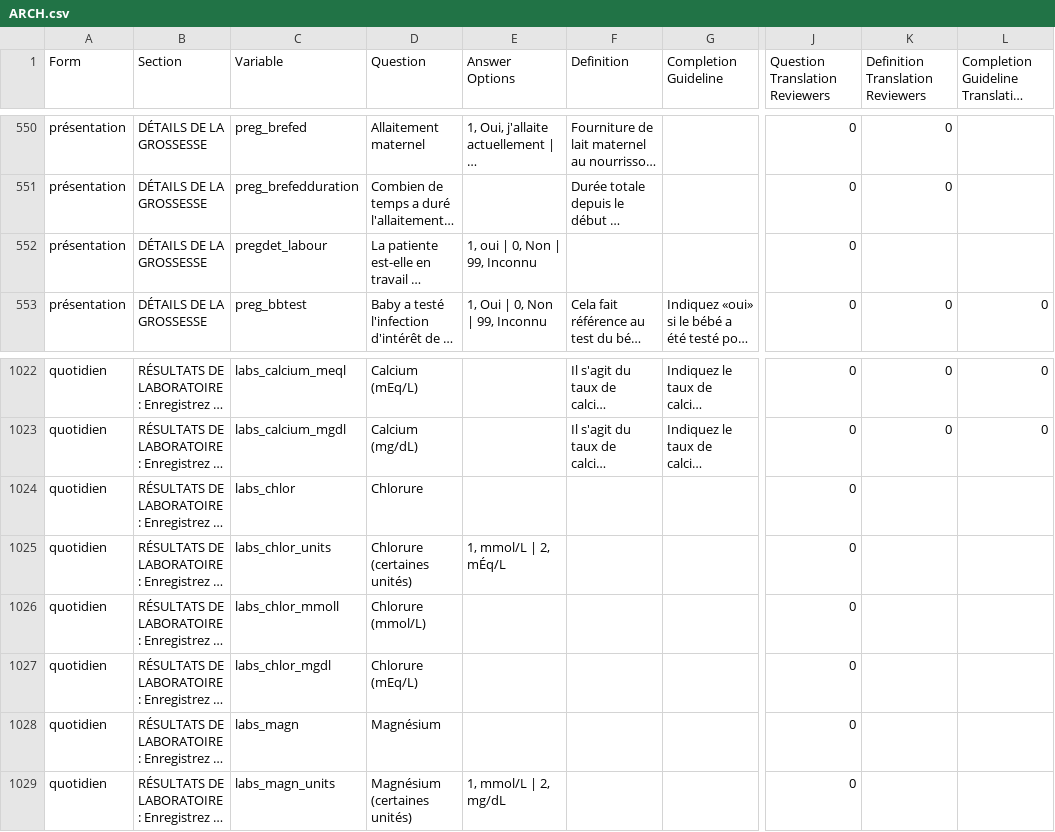
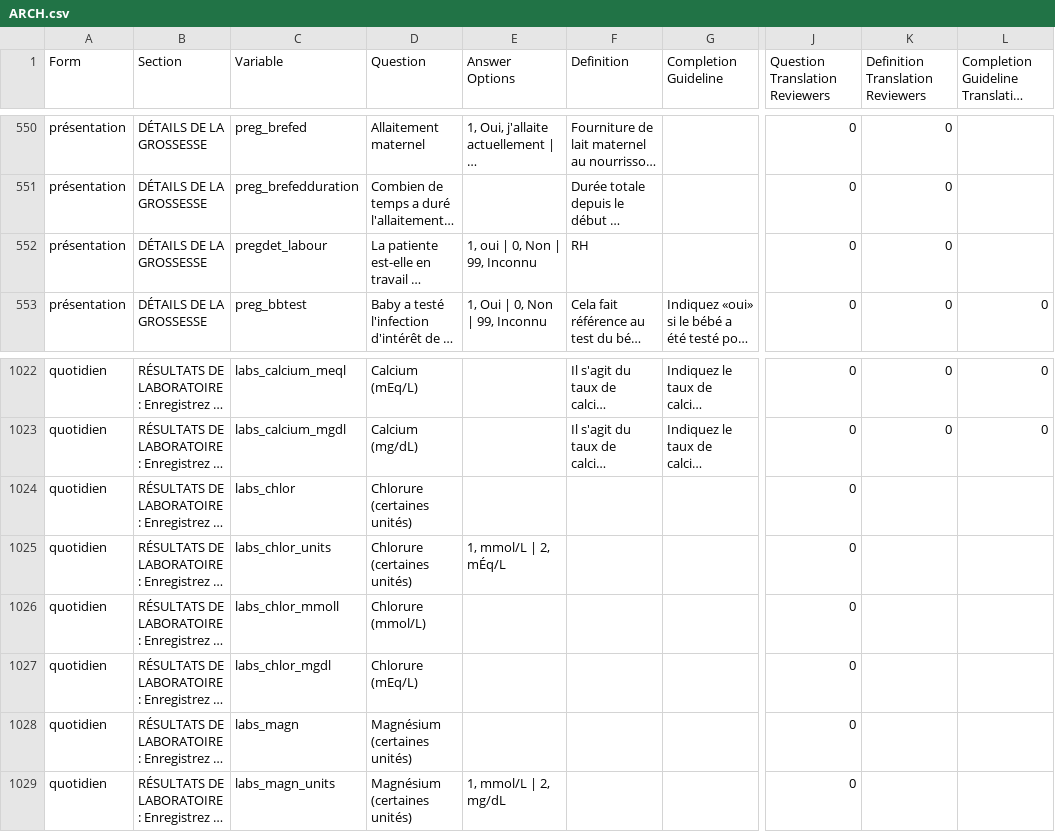
Before and after one commit to aidanmarler/ARC-Reviewed-Translations, a CSV file: ARCH1.2.2/French/ARCH.csv, drawn as a sheet; only a part is shown, gaps mark what is left out; long unchanged cells end in …; the diff names each change by its address in the sheet, - before the commit and + after, or states it on an @@ line.

```diff
--- a/ARCH1.2.2/French/ARCH.csv
+++ b/ARCH1.2.2/French/ARCH.csv
-F552 (Definition): (empty)
+F552 (Definition): RH
-K552 (Definition Translation Reviewers): (empty)
+K552 (Definition Translation Reviewers): 0
-D1024 (Question): Chlorure
+D1024 (Question): Chlorure (certaines unités)
-D1028 (Question): Magnésium
+D1028 (Question): Magnésium (certaines unités)
```
Also changed, not shown: ARCH1.2.2/Portuguese/ARCH.csv, ARCH1.2.2/Spanish/ARCH.csv.
